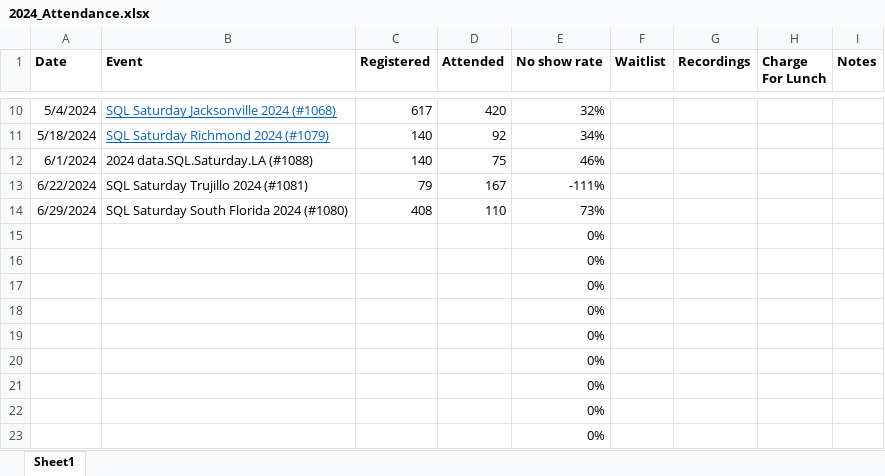
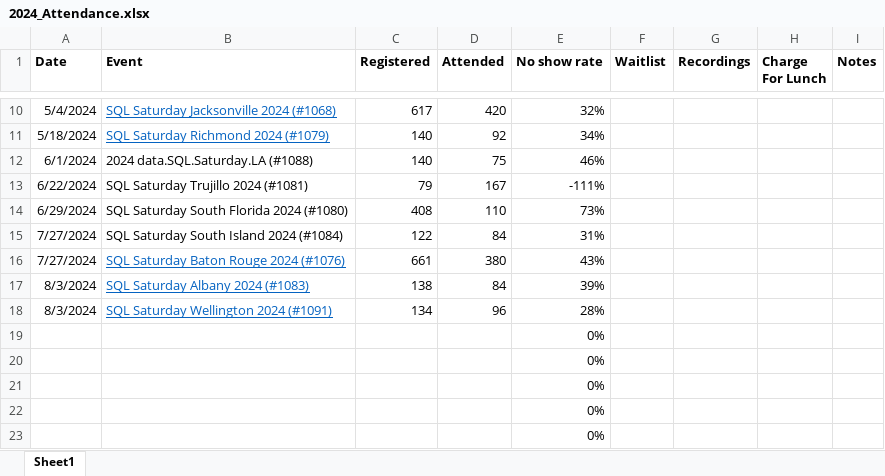
Before and after one commit to sqlsaturday/sqlsatwebsite, an Excel workbook: assets/misc/2024/2024_Attendance.xlsx, sheet Sheet1, drawn as a sheet; only a part is shown, gaps mark what is left out; values as stored, in another font and other column widths than the file's, no borders; removed rows and columns are numbered as before the commit, all else as after; the diff names each change by its address in the sheet, - before the commit and + after, or states it on an @@ line.

```diff
--- a/assets/misc/2024/2024_Attendance.xlsx (sheet Sheet1)
+++ b/assets/misc/2024/2024_Attendance.xlsx (sheet Sheet1)
-row 15:  |  |  |  | 0%
-row 16:  |  |  |  | 0%
-row 17:  |  |  |  | 0%
-row 18:  |  |  |  | 0%
+row 15: 7/27/2024 | SQL Saturday South Island 2024 (#1084) | 122 | 84 | 31%
+row 16: 7/27/2024 | SQL Saturday Baton Rouge 2024 (#1076) | 661 | 380 | 43%
+row 17: 8/3/2024 | SQL Saturday Albany 2024 (#1083) | 138 | 84 | 39%
+row 18: 8/3/2024 | SQL Saturday Wellington 2024 (#1091) | 134 | 96 | 28%
```
Also changed, not shown: 2 other files.
